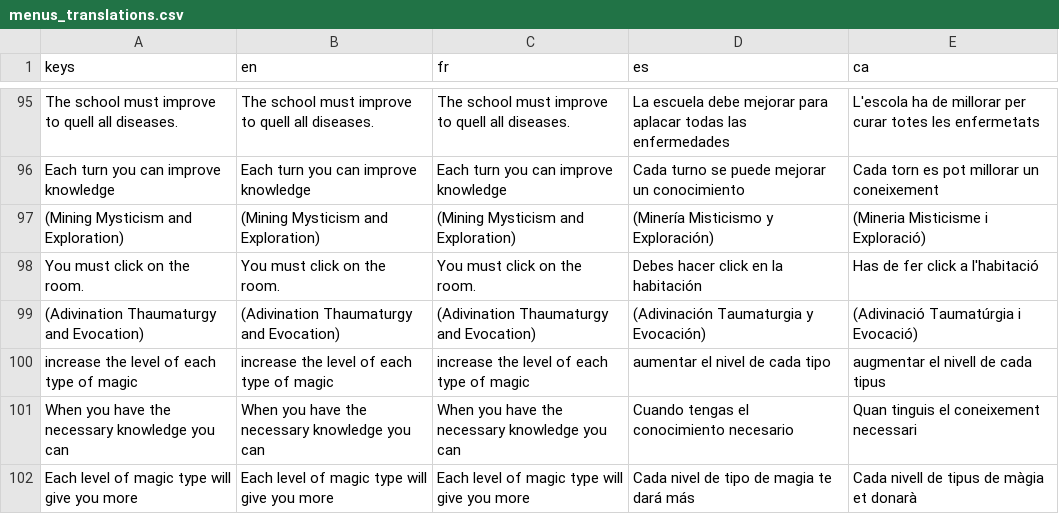
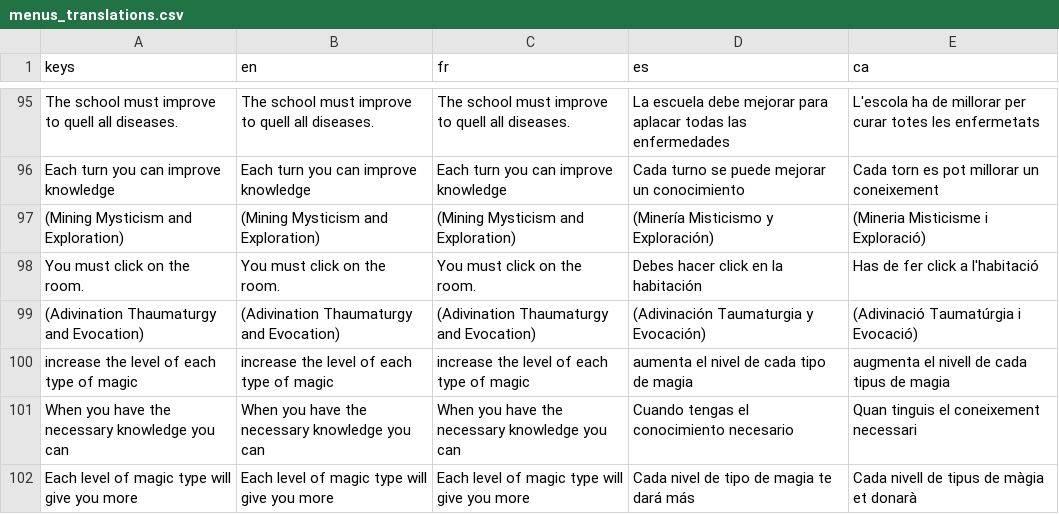
Before and after one commit to MadFenix/JuegoSanatorioDeHechiceros, a CSV file: translations/menus_translations.csv, drawn as a sheet; only a part is shown, gaps mark what is left out.

Commit message:
Added new sprites, translations and buttons.

```diff
--- a/translations/menus_translations.csv
+++ b/translations/menus_translations.csv
@@ -99,3 +99,3 @@ You must click on the room.,You must click on the room.,You must click on the ro
 (Adivination Thaumaturgy and Evocation),(Adivination Thaumaturgy and Evocation),(Adivination Thaumaturgy and Evocation),(Adivinación Taumaturgia y Evocación),(Adivinació Taumatúrgia i Evocació)
-increase the level of each type of magic,increase the level of each type of magic,increase the level of each type of magic,aumentar el nivel de cada tipo,augmentar el nivell de cada tipus
+increase the level of each type of magic,increase the level of each type of magic,increase the level of each type of magic,aumenta el nivel de cada tipo de magia,augmenta el nivell de cada tipus de magia
 When you have the necessary knowledge you can,When you have the necessary knowledge you can,When you have the necessary knowledge you can,Cuando tengas el conocimiento necesario,Quan tinguis el coneixement necessari
```
Also changed, not shown: 28 other files.
